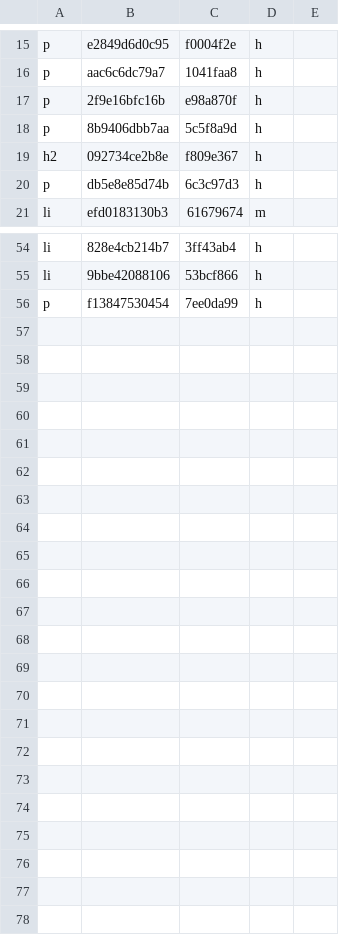
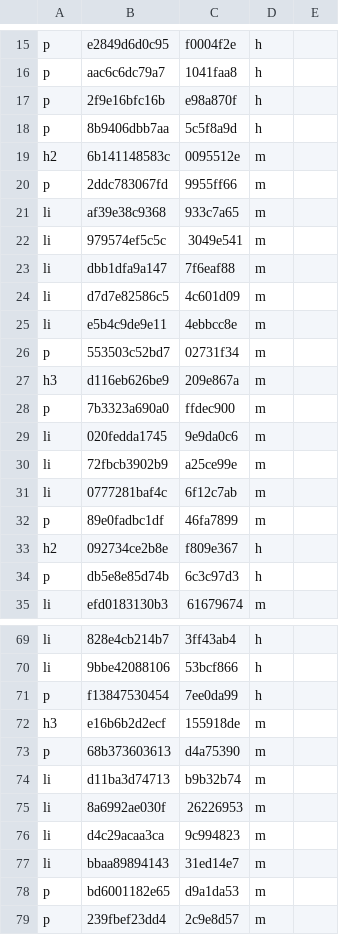
Before and after one commit to TypeDreamMoon/DreamGUI, a TSV file: Docs/zh-CN/.align/language/nodes-and-values.md.tsv, drawn as a sheet; only a part is shown, gaps mark what is left out; the diff covers the shown part only.

```diff
--- a/Docs/zh-CN/.align/language/nodes-and-values.md.tsv
+++ b/Docs/zh-CN/.align/language/nodes-and-values.md.tsv
@@ -18,2 +18,16 @@ p	2f9e16bfc16b	e98a870f	h
 p	8b9406dbb7aa	5c5f8a9d	h
+h2	6b141148583c	0095512e	m
+p	2ddc783067fd	9955ff66	m
+li	af39e38c9368	933c7a65	m
+li	979574ef5c5c	3049e541	m
+li	dbb1dfa9a147	7f6eaf88	m
+li	d7d7e82586c5	4c601d09	m
+li	e5b4c9de9e11	4ebbcc8e	m
+p	553503c52bd7	02731f34	m
+h3	d116eb626be9	209e867a	m
+p	7b3323a690a0	ffdec900	m
+li	020fedda1745	9e9da0c6	m
+li	72fbcb3902b9	a25ce99e	m
+li	0777281baf4c	6f12c7ab	m
+p	89e0fadbc1df	46fa7899	m
 h2	092734ce2b8e	f809e367	h
@@ -56 +71,9 @@ li	9bbe42088106	53bcf866	h
 p	f13847530454	7ee0da99	h
+h3	e16b6b2d2ecf	155918de	m
+p	68b373603613	d4a75390	m
+li	d11ba3d74713	b9b32b74	m
+li	8a6992ae030f	26226953	m
+li	d4c29acaa3ca	9c994823	m
+li	bbaa89894143	31ed14e7	m
+p	bd6001182e65	d9a1da53	m
+p	239fbef23dd4	2c9e8d57	m
```
Also changed, not shown: 5 added rows, 4 removed rows and 2 edited cells elsewhere in this file, Docs/zh-CN/.align/Reference/DreamWidget.md.tsv, Docs/zh-CN/.align/changelog/index.md.tsv, 33 other files.
